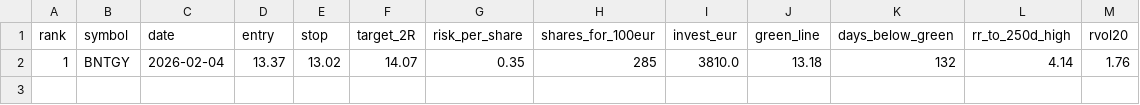
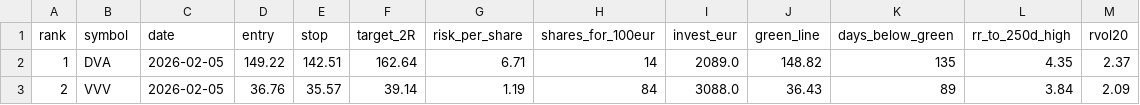
Before and after one commit to antmex77/PAL-US, a CSV file: out/pal_hits_daily.csv, drawn as a sheet.

```diff
--- a/out/pal_hits_daily.csv
+++ b/out/pal_hits_daily.csv
@@ -1,2 +1,3 @@
 rank,symbol,date,entry,stop,target_2R,risk_per_share,shares_for_100eur,invest_eur,green_line,days_below_green,rr_to_250d_high,rvol20
-1,BNTGY,2026-02-04,13.37,13.02,14.07,0.35,285,3810.0,13.18,132,4.14,1.76
+1,DVA,2026-02-05,149.22,142.51,162.64,6.71,14,2089.0,148.82,135,4.35,2.37
+2,VVV,2026-02-05,36.76,35.57,39.14,1.19,84,3088.0,36.43,89,3.84,2.09
```
Also changed, not shown: 1 other file.
